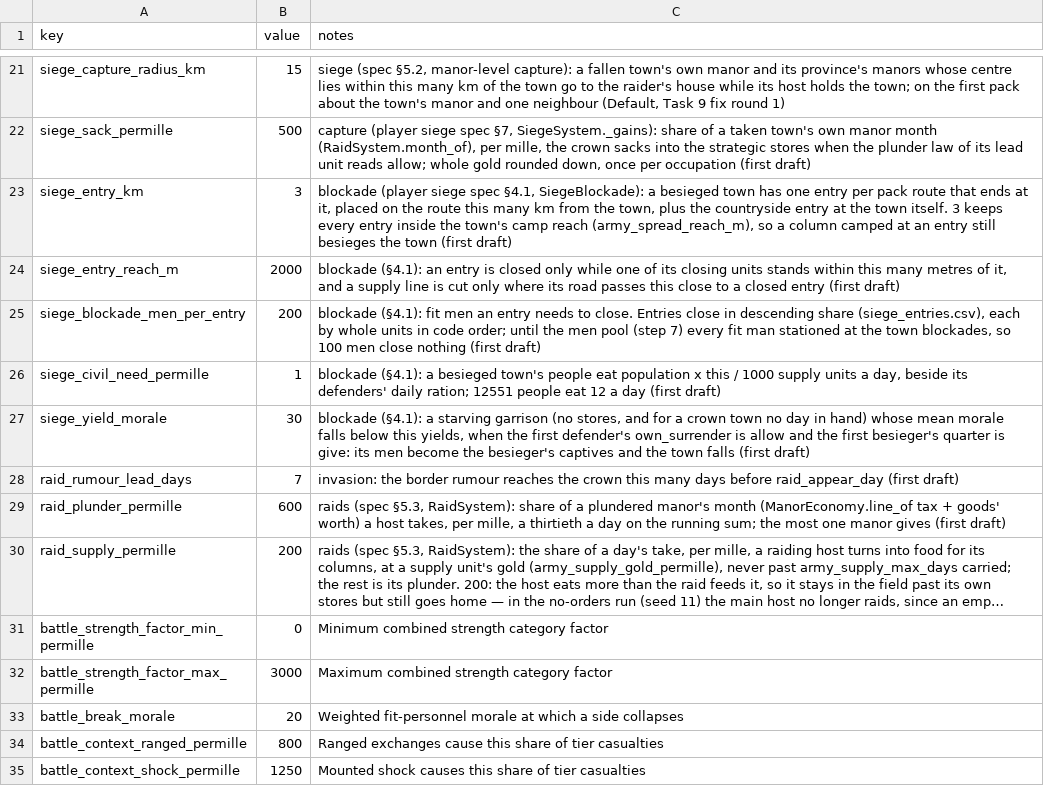
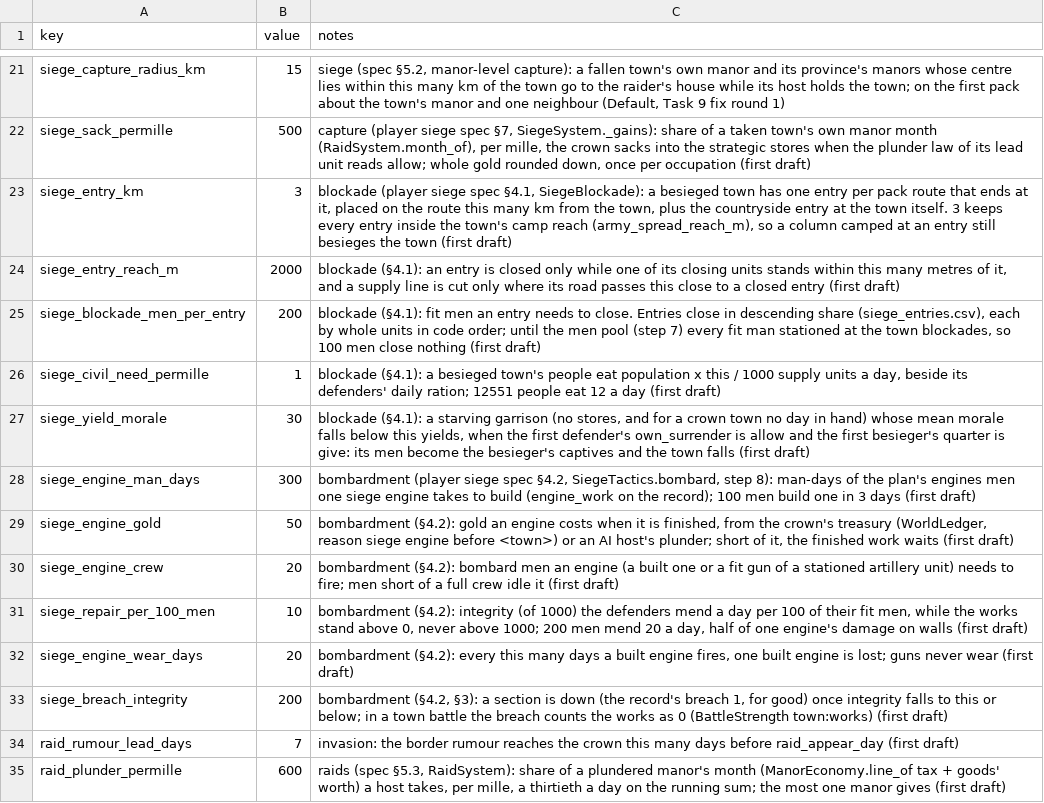
Before and after one commit to samuelzhang1201/game_design, a CSV file: data/battle/balance.csv, drawn as a sheet; only a part is shown, gaps mark what is left out; the shorter side is filled out with more unchanged rows; long unchanged cells end in ….

```diff
--- a/data/battle/balance.csv
+++ b/data/battle/balance.csv
@@ -27,2 +27,8 @@ siege_civil_need_permille,1,"blockade (§4.1): a besieged town's people eat popu
 siege_yield_morale,30,"blockade (§4.1): a starving garrison (no stores, and for a crown town no day in hand) whose mean morale falls below this yields, when the first defender's own_surrender is allow and the first besieger's quarter is give: its men become the besieger's captives and the town falls (first draft)"
+siege_engine_man_days,300,"bombardment (player siege spec §4.2, SiegeTactics.bombard, step 8): man-days of the plan's engines men one siege engine takes to build (engine_work on the record); 100 men build one in 3 days (first draft)"
+siege_engine_gold,50,"bombardment (§4.2): gold an engine costs when it is finished, from the crown's treasury (WorldLedger, reason siege engine before <town>) or an AI host's plunder; short of it, the finished work waits (first draft)"
+siege_engine_crew,20,"bombardment (§4.2): bombard men an engine (a built one or a fit gun of a stationed artillery unit) needs to fire; men short of a full crew idle it (first draft)"
+siege_repair_per_100_men,10,"bombardment (§4.2): integrity (of 1000) the defenders mend a day per 100 of their fit men, while the works stand above 0, never above 1000; 200 men mend 20 a day, half of one engine's damage on walls (first draft)"
+siege_engine_wear_days,20,"bombardment (§4.2): every this many days a built engine fires, one built engine is lost; guns never wear (first draft)"
+siege_breach_integrity,200,"bombardment (§4.2, §3): a section is down (the record's breach 1, for good) once integrity falls to this or below; in a town battle the breach counts the works as 0 (BattleStrength town:works) (first draft)"
 raid_rumour_lead_days,7,"invasion: the border rumour reaches the crown this many days before raid_appear_day (first draft)"
```
Also changed, not shown: data/battle/siege_tactics.csv, 9 other files.
